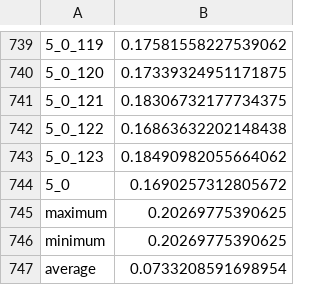
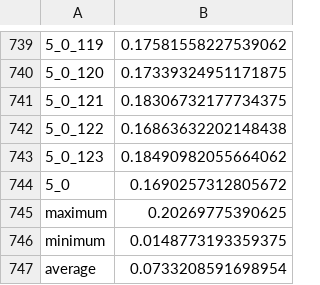
Before and after one commit to ForgetMe17/vr-dash-tile-player, a CSV file: my-aframe-tile-player/results01.csv, drawn as a sheet; only a part is shown, gaps mark what is left out.

Commit message:
Sample dataset for FOVContentRule

```diff
--- a/my-aframe-tile-player/results01.csv
+++ b/my-aframe-tile-player/results01.csv
@@ -745,3 +745,3 @@
 maximum,0.20269775390625
-minimum,0.20269775390625
+minimum,0.0148773193359375
 average,0.0733208591698954
```
